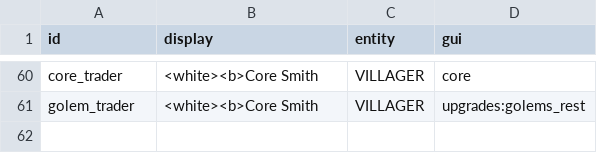
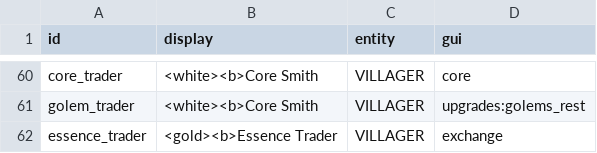
Before and after one commit to charky-p/aurora-plugin, a CSV file: scripts/data/shops/traders.csv, drawn as a sheet; only a part is shown, gaps mark what is left out; the diff names each change by its address in the sheet, - before the commit and + after, or states it on an @@ line.

```diff
--- a/scripts/data/shops/traders.csv
+++ b/scripts/data/shops/traders.csv
+row 62: essence_trader | <gold><b>Essence Trader | VILLAGER | exchange
```
Also changed, not shown: scripts/data/items/resources.csv, 12 other files.
